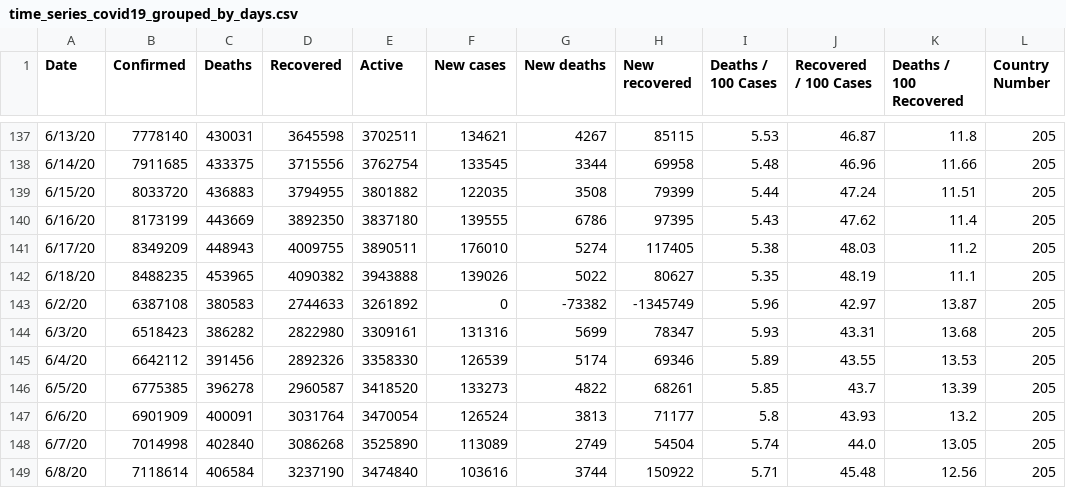
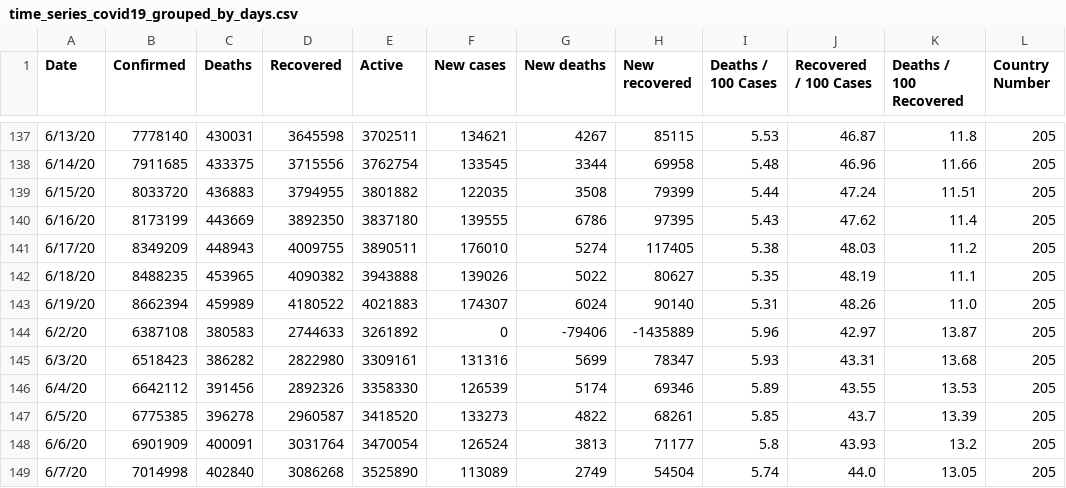
Before and after one commit to milanowicz/COVID-19-Dataset, a CSV file: data/jhu/time_series_covid19_grouped_by_days.csv, drawn as a sheet; only a part is shown, gaps mark what is left out; the shorter side is filled out with more unchanged rows.

Commit message:
Update data.

```diff
--- a/data/jhu/time_series_covid19_grouped_by_days.csv
+++ b/data/jhu/time_series_covid19_grouped_by_days.csv
@@ -142,3 +142,4 @@ Date,Confirmed,Deaths,Recovered,Active,New cases,New deaths,New recovered,Deaths
 6/18/20,8488235,453965,4090382,3943888,139026,5022,80627,5.35,48.19,11.1,205
-6/2/20,6387108,380583,2744633,3261892,0,-73382,-1345749,5.96,42.97,13.87,205
+6/19/20,8662394,459989,4180522,4021883,174307,6024,90140,5.31,48.26,11.0,205
+6/2/20,6387108,380583,2744633,3261892,0,-79406,-1435889,5.96,42.97,13.87,205
 6/3/20,6518423,386282,2822980,3309161,131316,5699,78347,5.93,43.31,13.68,205
```
Also changed, not shown: data/jhu/time_series_covid19_grouped_by_countries.csv, 2 other files.
